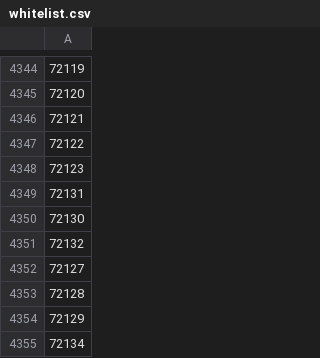
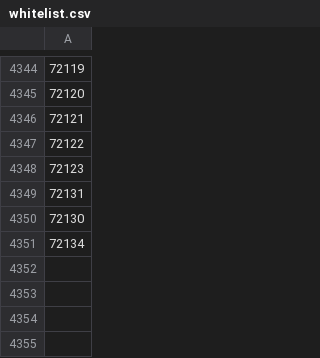
Before and after one commit to DR-Innovation/Harvester-Bonanza, a CSV file: configurations/whitelist.csv, drawn as a sheet; only a part is shown, gaps mark what is left out; the diff names each change by its address in the sheet, - before the commit and + after, or states it on an @@ line.

Commit message:
Update whitelist.csv

```diff
--- a/configurations/whitelist.csv
+++ b/configurations/whitelist.csv
-row 4351: 72132
-row 4352: 72127
-row 4353: 72128
-row 4354: 72129
```
